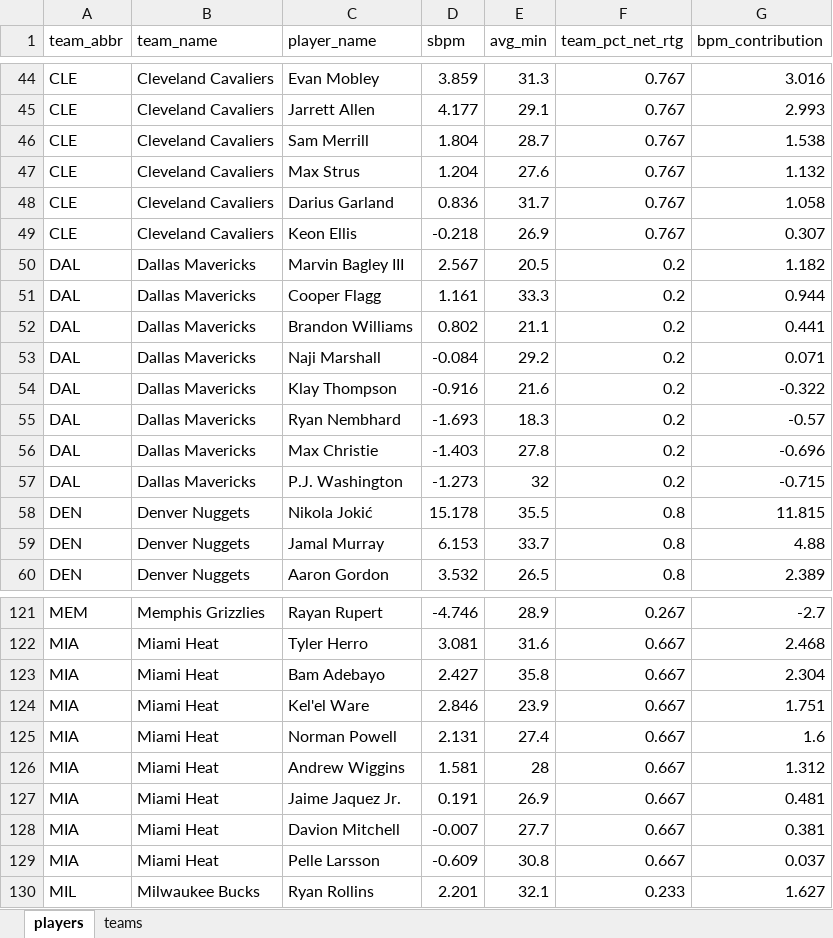
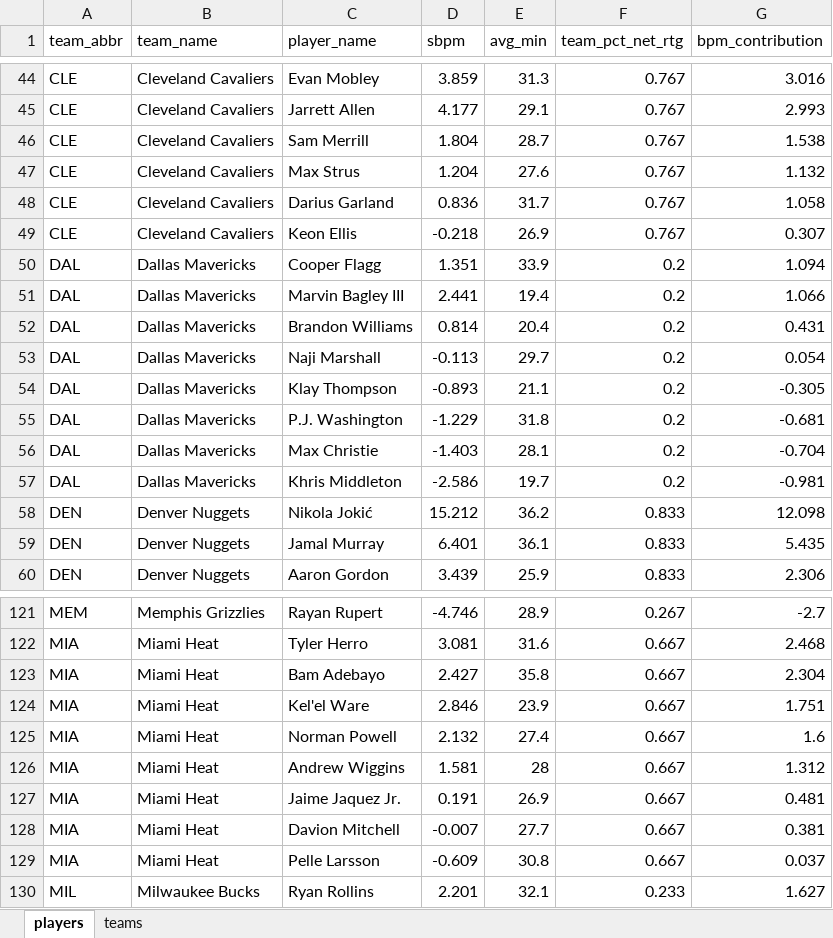
Before and after one commit to egomaniacsfantasy/oddsgodslanding, an Excel workbook: nba/public/data/nba_roster_bpm.xlsx, sheet players, drawn as a sheet; only a part is shown, gaps mark what is left out; values as stored, in another font and other column widths than the file's, no borders; removed rows and columns are numbered as before the commit, all else as after; the diff covers the shown part only; the diff names each change by its address in the sheet, - before the commit and + after, or states it on an @@ line.

```diff
--- a/nba/public/data/nba_roster_bpm.xlsx (sheet players)
+++ b/nba/public/data/nba_roster_bpm.xlsx (sheet players)
-row 50: DAL | Dallas Mavericks | Marvin Bagley III | 2.567 | 20.5 | 0.2 | 1.182
-D50 (sbpm): 1.161
+D50 (sbpm): 1.351
-E50 (avg_min): 33.3
+E50 (avg_min): 33.9
-G50 (bpm_contribution): 0.944
+G50 (bpm_contribution): 1.094
+row 51: DAL | Dallas Mavericks | Marvin Bagley III | 2.441 | 19.4 | 0.2 | 1.066
-D52 (sbpm): 0.802
+D52 (sbpm): 0.814
-E52 (avg_min): 21.1
+E52 (avg_min): 20.4
-G52 (bpm_contribution): 0.441
+G52 (bpm_contribution): 0.431
-D53 (sbpm): -0.084
+D53 (sbpm): -0.113
-E53 (avg_min): 29.2
+E53 (avg_min): 29.7
-G53 (bpm_contribution): 0.071
+G53 (bpm_contribution): 0.054
-D54 (sbpm): -0.916
+D54 (sbpm): -0.893
-E54 (avg_min): 21.6
+E54 (avg_min): 21.1
-G54 (bpm_contribution): -0.322
+G54 (bpm_contribution): -0.305
-row 55: DAL | Dallas Mavericks | Ryan Nembhard | -1.693 | 18.3 | 0.2 | -0.57
+row 55: DAL | Dallas Mavericks | P.J. Washington | -1.229 | 31.8 | 0.2 | -0.681
-E56 (avg_min): 27.8
+E56 (avg_min): 28.1
-G56 (bpm_contribution): -0.696
+G56 (bpm_contribution): -0.704
-row 57: DAL | Dallas Mavericks | P.J. Washington | -1.273 | 32 | 0.2 | -0.715
+row 57: DAL | Dallas Mavericks | Khris Middleton | -2.586 | 19.7 | 0.2 | -0.981
-D58 (sbpm): 15.178
+D58 (sbpm): 15.212
-E58 (avg_min): 35.5
+E58 (avg_min): 36.2
-F58:F60 (team_pct_net_rtg): 0.8
+F58:F60 (team_pct_net_rtg): 0.833
-G58 (bpm_contribution): 11.815
+G58 (bpm_contribution): 12.098
-D59 (sbpm): 6.153
+D59 (sbpm): 6.401
-E59 (avg_min): 33.7
+E59 (avg_min): 36.1
-G59 (bpm_contribution): 4.88
+G59 (bpm_contribution): 5.435
-D60 (sbpm): 3.532
+D60 (sbpm): 3.439
-E60 (avg_min): 26.5
+E60 (avg_min): 25.9
-G60 (bpm_contribution): 2.389
+G60 (bpm_contribution): 2.306
-D125 (sbpm): 2.131
+D125 (sbpm): 2.132
```
Also changed, not shown: 10 added rows, 10 removed rows and 268 edited cells elsewhere in this sheet, sheet teams, nba/public/data/nba_matchup_probs.xlsx, nba/public/data/nba_mc_results.xlsx, 13 other files.
